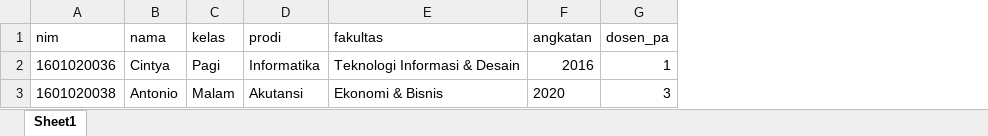
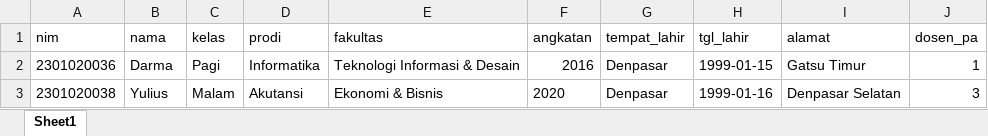
Before and after one commit to arinatas/persuratan_akademik, an Excel workbook: public/contoh-excel/biodata.xlsx, sheet Sheet1, drawn as a sheet; values as stored, in another font and other column widths than the file's, no borders; the diff names each change by its address in the sheet, - before the commit and + after, or states it on an @@ line.

Commit message:
revisi biodata

```diff
--- a/public/contoh-excel/biodata.xlsx (sheet Sheet1)
+++ b/public/contoh-excel/biodata.xlsx (sheet Sheet1)
+column G (tempat_lahir), rows 2-3: Denpasar | Denpasar
+column H (tgl_lahir), rows 2-3: 1999-01-15 | 1999-01-16
+column I (alamat), rows 2-3: Gatsu Timur | Denpasar Selatan
-A2 (nim): 1601020036
+A2 (nim): 2301020036
-B2 (nama): Cintya
+B2 (nama): Darma
-A3 (nim): 1601020038
+A3 (nim): 2301020038
-B3 (nama): Antonio
+B3 (nama): Yulius
```
Also changed, not shown: 9 other files.
